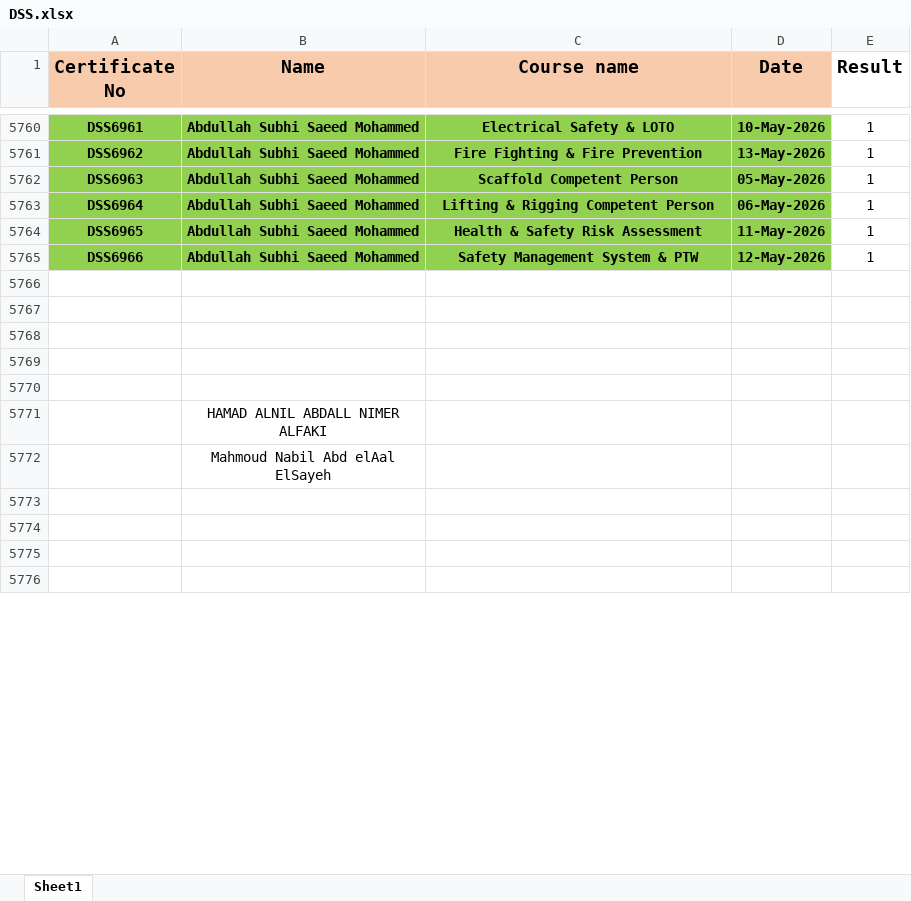
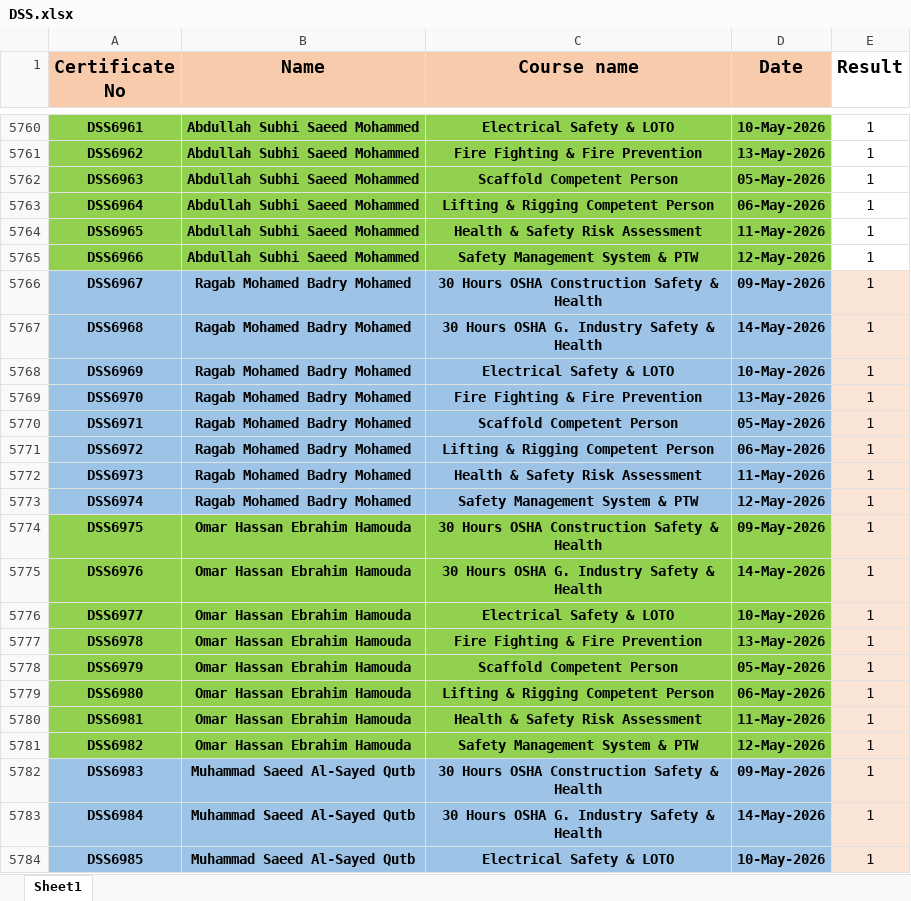
Before and after one commit to ahmedbendarey111/DSS_2025, an Excel workbook: DSS.xlsx, sheet Sheet1, drawn as a sheet; only a part is shown, gaps mark what is left out; the shorter side is filled out with more unchanged rows; values as stored, in another font and other column widths than the file's, no borders; the diff covers the shown part only; the diff names each change by its address in the sheet, - before the commit and + after, or states it on an @@ line.

Commit message:
Add files via upload

```diff
--- a/DSS.xlsx (sheet Sheet1)
+++ b/DSS.xlsx (sheet Sheet1)
-row 5766: (empty)
+row 5766: DSS6967 | Ragab Mohamed Badry Mohamed | 30 Hours OSHA Construction Safety & Health | 09-May-2026 | 1
-A5766:D5766 fill: none
+A5766:D5766 fill: #9DC3E6
-E5766 fill: none
+E5766 fill: #FBE5D6
+row 5767: DSS6968 | Ragab Mohamed Badry Mohamed | 30 Hours OSHA G. Industry Safety & Health | 14-May-2026 | 1
+row 5768: DSS6969 | Ragab Mohamed Badry Mohamed | Electrical Safety & LOTO | 10-May-2026 | 1
+row 5769: DSS6970 | Ragab Mohamed Badry Mohamed | Fire Fighting & Fire Prevention | 13-May-2026 | 1
+row 5770: DSS6971 | Ragab Mohamed Badry Mohamed | Scaffold Competent Person | 05-May-2026 | 1
+row 5771: DSS6972 | Ragab Mohamed Badry Mohamed | Lifting & Rigging Competent Person | 06-May-2026 | 1
+row 5772: DSS6973 | Ragab Mohamed Badry Mohamed | Health & Safety Risk Assessment | 11-May-2026 | 1
+row 5773: DSS6974 | Ragab Mohamed Badry Mohamed | Safety Management System & PTW | 12-May-2026 | 1
+row 5774: DSS6975 | Omar Hassan Ebrahim Hamouda | 30 Hours OSHA Construction Safety & Health | 09-May-2026 | 1
+row 5775: DSS6976 | Omar Hassan Ebrahim Hamouda | 30 Hours OSHA G. Industry Safety & Health | 14-May-2026 | 1
+row 5776: DSS6977 | Omar Hassan Ebrahim Hamouda | Electrical Safety & LOTO | 10-May-2026 | 1
+row 5777: DSS6978 | Omar Hassan Ebrahim Hamouda | Fire Fighting & Fire Prevention | 13-May-2026 | 1
+row 5778: DSS6979 | Omar Hassan Ebrahim Hamouda | Scaffold Competent Person | 05-May-2026 | 1
+row 5779: DSS6980 | Omar Hassan Ebrahim Hamouda | Lifting & Rigging Competent Person | 06-May-2026 | 1
+row 5780: DSS6981 | Omar Hassan Ebrahim Hamouda | Health & Safety Risk Assessment | 11-May-2026 | 1
+row 5781: DSS6982 | Omar Hassan Ebrahim Hamouda | Safety Management System & PTW | 12-May-2026 | 1
+row 5782: DSS6983 | Muhammad Saeed Al-Sayed Qutb | 30 Hours OSHA Construction Safety & Health | 09-May-2026 | 1
+row 5783: DSS6984 | Muhammad Saeed Al-Sayed Qutb | 30 Hours OSHA G. Industry Safety & Health | 14-May-2026 | 1
+row 5784: DSS6985 | Muhammad Saeed Al-Sayed Qutb | Electrical Safety & LOTO | 10-May-2026 | 1
```
Also changed, not shown: 15 added rows, 2 edited cells and cell formats elsewhere in this sheet.
